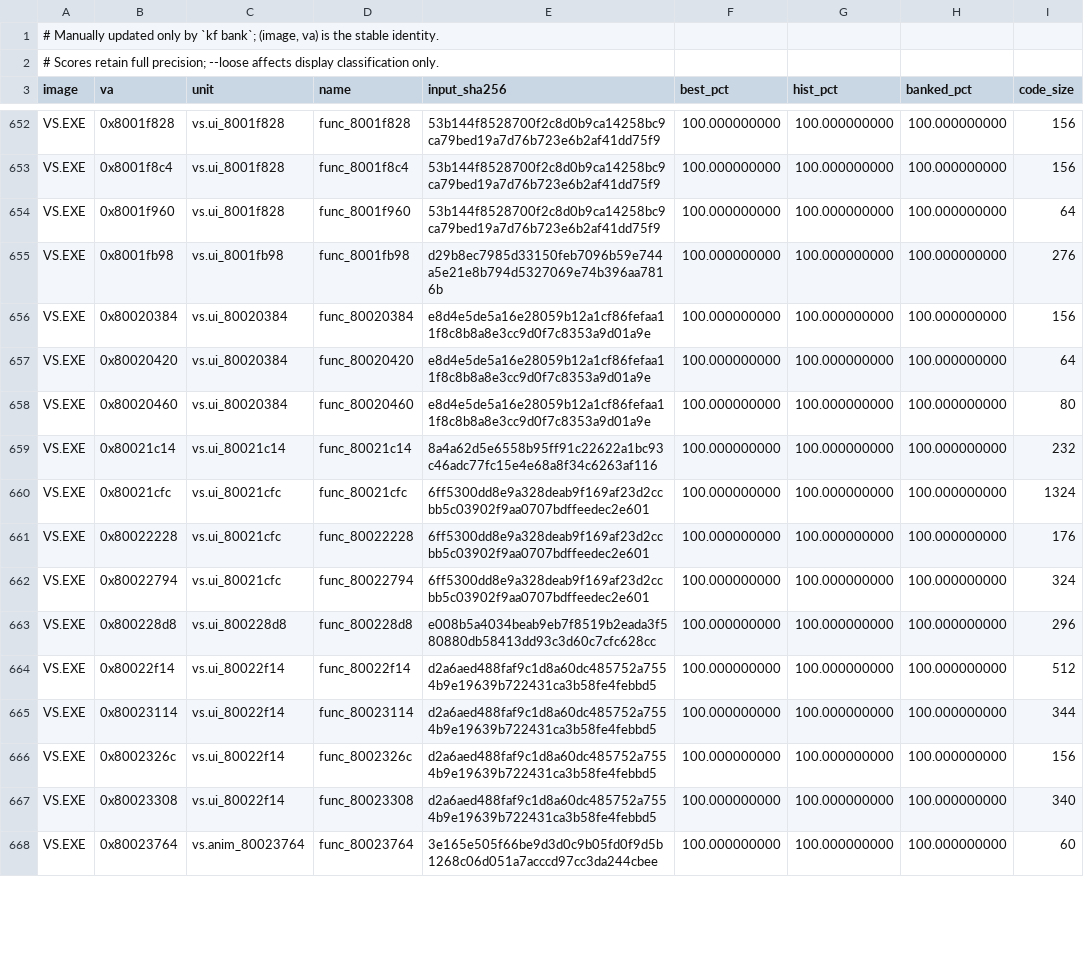
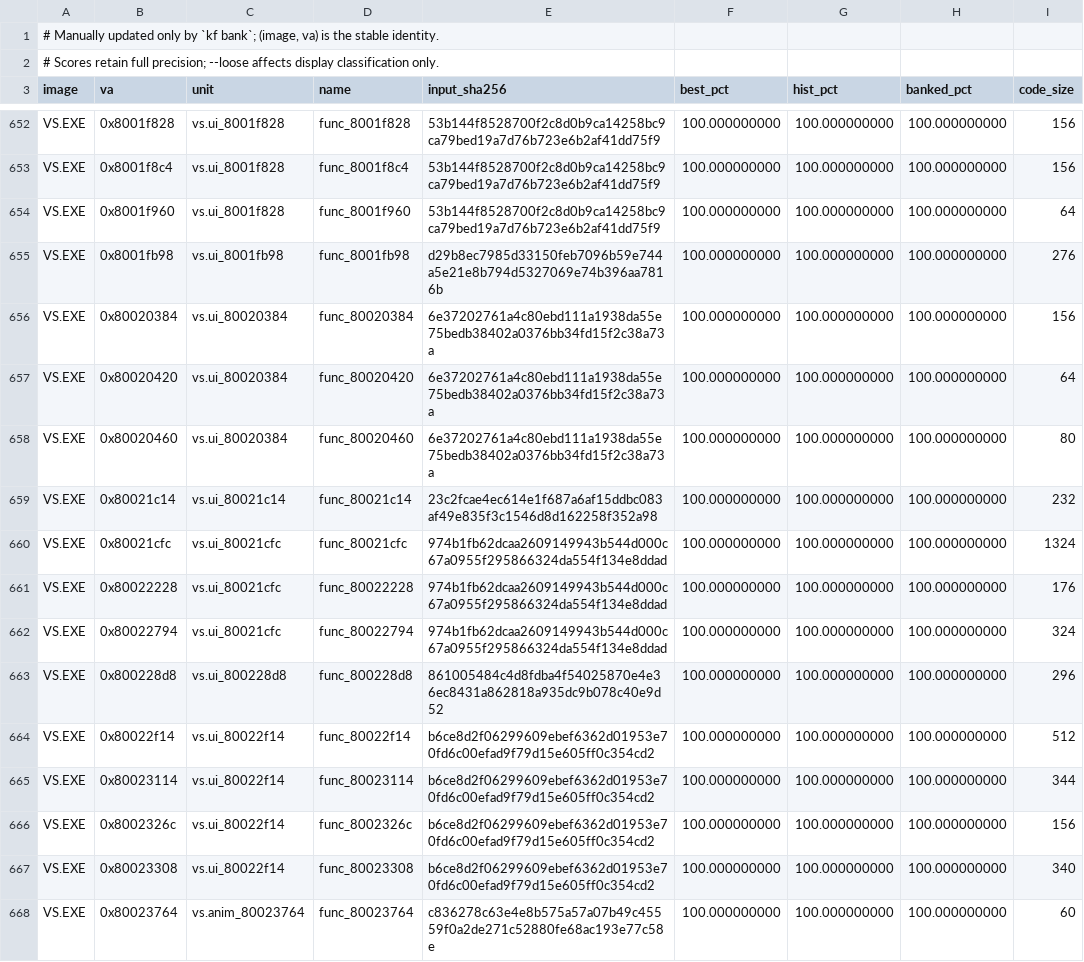
Before and after one commit to Voicedrew11/shadow-tower-decomp, a TSV file: config/match_baseline.tsv, drawn as a sheet; only a part is shown, gaps mark what is left out; the diff covers the shown part only.

```diff
--- a/config/match_baseline.tsv
+++ b/config/match_baseline.tsv
@@ -655,14 +655,14 @@ VS.EXE	0x8001f960	vs.ui_8001f828	func_8001f960	53b144f8528700f2c8d0b9ca14258bc9c
 VS.EXE	0x8001fb98	vs.ui_8001fb98	func_8001fb98	d29b8ec7985d33150feb7096b59e744a5e21e8b794d5327069e74b396aa7816b	100.000000000	100.000000000	100.000000000	276
-VS.EXE	0x80020384	vs.ui_80020384	func_80020384	e8d4e5de5a16e28059b12a1cf86fefaa11f8c8b8a8e3cc9d0f7c8353a9d01a9e	100.000000000	100.000000000	100.000000000	156
-VS.EXE	0x80020420	vs.ui_80020384	func_80020420	e8d4e5de5a16e28059b12a1cf86fefaa11f8c8b8a8e3cc9d0f7c8353a9d01a9e	100.000000000	100.000000000	100.000000000	64
-VS.EXE	0x80020460	vs.ui_80020384	func_80020460	e8d4e5de5a16e28059b12a1cf86fefaa11f8c8b8a8e3cc9d0f7c8353a9d01a9e	100.000000000	100.000000000	100.000000000	80
-VS.EXE	0x80021c14	vs.ui_80021c14	func_80021c14	8a4a62d5e6558b95ff91c22622a1bc93c46adc77fc15e4e68a8f34c6263af116	100.000000000	100.000000000	100.000000000	232
-VS.EXE	0x80021cfc	vs.ui_80021cfc	func_80021cfc	6ff5300dd8e9a328deab9f169af23d2ccbb5c03902f9aa0707bdffeedec2e601	100.000000000	100.000000000	100.000000000	1324
-VS.EXE	0x80022228	vs.ui_80021cfc	func_80022228	6ff5300dd8e9a328deab9f169af23d2ccbb5c03902f9aa0707bdffeedec2e601	100.000000000	100.000000000	100.000000000	176
-VS.EXE	0x80022794	vs.ui_80021cfc	func_80022794	6ff5300dd8e9a328deab9f169af23d2ccbb5c03902f9aa0707bdffeedec2e601	100.000000000	100.000000000	100.000000000	324
-VS.EXE	0x800228d8	vs.ui_800228d8	func_800228d8	e008b5a4034beab9eb7f8519b2eada3f580880db58413dd93c3d60c7cfc628cc	100.000000000	100.000000000	100.000000000	296
-VS.EXE	0x80022f14	vs.ui_80022f14	func_80022f14	d2a6aed488faf9c1d8a60dc485752a7554b9e19639b722431ca3b58fe4febbd5	100.000000000	100.000000000	100.000000000	512
-VS.EXE	0x80023114	vs.ui_80022f14	func_80023114	d2a6aed488faf9c1d8a60dc485752a7554b9e19639b722431ca3b58fe4febbd5	100.000000000	100.000000000	100.000000000	344
-VS.EXE	0x8002326c	vs.ui_80022f14	func_8002326c	d2a6aed488faf9c1d8a60dc485752a7554b9e19639b722431ca3b58fe4febbd5	100.000000000	100.000000000	100.000000000	156
-VS.EXE	0x80023308	vs.ui_80022f14	func_80023308	d2a6aed488faf9c1d8a60dc485752a7554b9e19639b722431ca3b58fe4febbd5	100.000000000	100.000000000	100.000000000	340
-VS.EXE	0x80023764	vs.anim_80023764	func_80023764	3e165e505f66be9d3d0c9b05fd0f9d5b1268c06d051a7acccd97cc3da244cbee	100.000000000	100.000000000	100.000000000	60
+VS.EXE	0x80020384	vs.ui_80020384	func_80020384	6e37202761a4c80ebd111a1938da55e75bedb38402a0376bb34fd15f2c38a73a	100.000000000	100.000000000	100.000000000	156
+VS.EXE	0x80020420	vs.ui_80020384	func_80020420	6e37202761a4c80ebd111a1938da55e75bedb38402a0376bb34fd15f2c38a73a	100.000000000	100.000000000	100.000000000	64
+VS.EXE	0x80020460	vs.ui_80020384	func_80020460	6e37202761a4c80ebd111a1938da55e75bedb38402a0376bb34fd15f2c38a73a	100.000000000	100.000000000	100.000000000	80
+VS.EXE	0x80021c14	vs.ui_80021c14	func_80021c14	23c2fcae4ec614e1f687a6af15ddbc083af49e835f3c1546d8d162258f352a98	100.000000000	100.000000000	100.000000000	232
+VS.EXE	0x80021cfc	vs.ui_80021cfc	func_80021cfc	974b1fb62dcaa2609149943b544d000c67a0955f295866324da554f134e8ddad	100.000000000	100.000000000	100.000000000	1324
+VS.EXE	0x80022228	vs.ui_80021cfc	func_80022228	974b1fb62dcaa2609149943b544d000c67a0955f295866324da554f134e8ddad	100.000000000	100.000000000	100.000000000	176
+VS.EXE	0x80022794	vs.ui_80021cfc	func_80022794	974b1fb62dcaa2609149943b544d000c67a0955f295866324da554f134e8ddad	100.000000000	100.000000000	100.000000000	324
+VS.EXE	0x800228d8	vs.ui_800228d8	func_800228d8	861005484c4d8fdba4f54025870e4e36ec8431a862818a935dc9b078c40e9d52	100.000000000	100.000000000	100.000000000	296
+VS.EXE	0x80022f14	vs.ui_80022f14	func_80022f14	b6ce8d2f06299609ebef6362d01953e70fd6c00efad9f79d15e605ff0c354cd2	100.000000000	100.000000000	100.000000000	512
+VS.EXE	0x80023114	vs.ui_80022f14	func_80023114	b6ce8d2f06299609ebef6362d01953e70fd6c00efad9f79d15e605ff0c354cd2	100.000000000	100.000000000	100.000000000	344
+VS.EXE	0x8002326c	vs.ui_80022f14	func_8002326c	b6ce8d2f06299609ebef6362d01953e70fd6c00efad9f79d15e605ff0c354cd2	100.000000000	100.000000000	100.000000000	156
+VS.EXE	0x80023308	vs.ui_80022f14	func_80023308	b6ce8d2f06299609ebef6362d01953e70fd6c00efad9f79d15e605ff0c354cd2	100.000000000	100.000000000	100.000000000	340
+VS.EXE	0x80023764	vs.anim_80023764	func_80023764	c836278c63e4e8b575a57a07b49c45559f0a2de271c52880fe68ac193e77c58e	100.000000000	100.000000000	100.000000000	60
```
Also changed, not shown: 143 edited cells elsewhere in this file, 1 other file.
